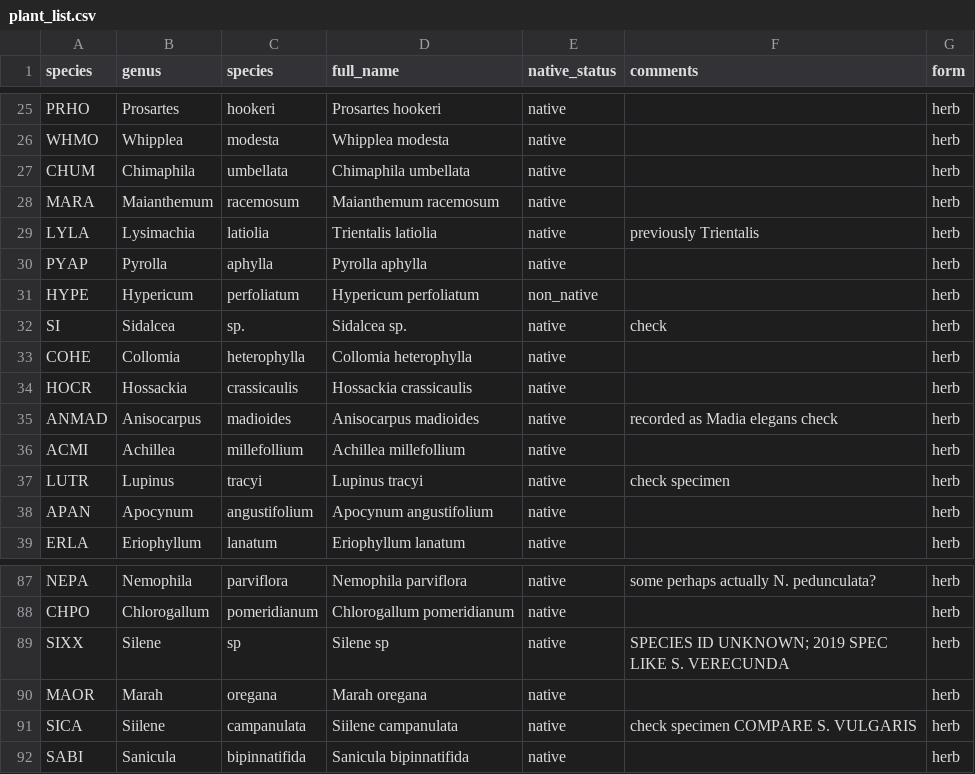
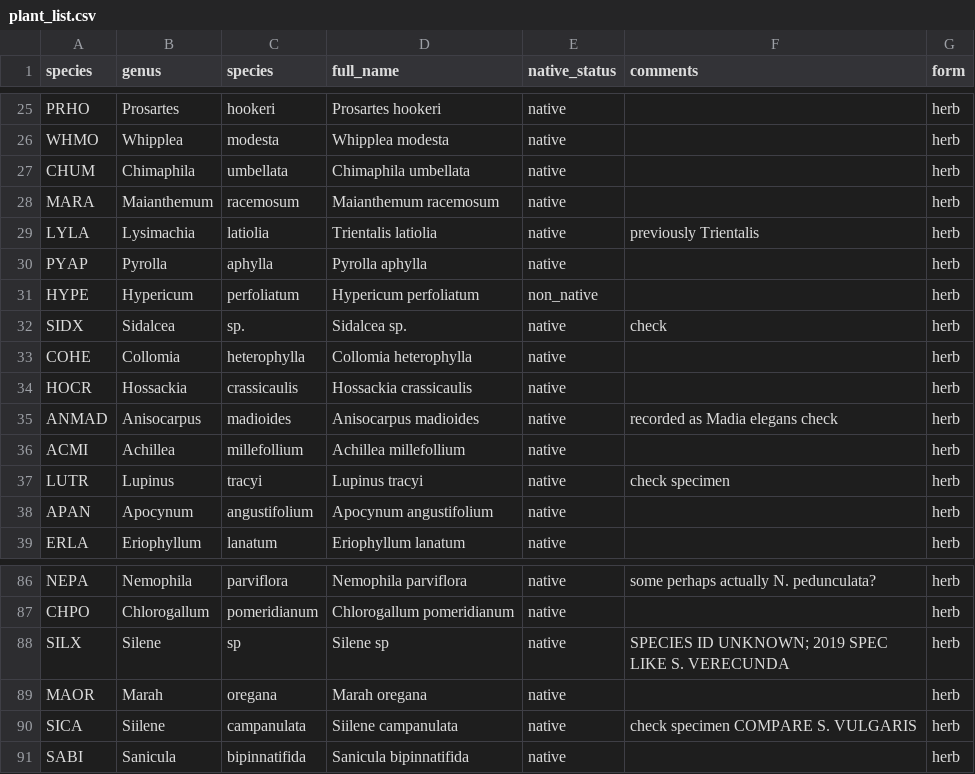
Before and after one commit to cadlam/Fire_mosaics, a CSV file: data/plant_list.csv, drawn as a sheet; only a part is shown, gaps mark what is left out; the diff covers the shown part only.

```diff
--- a/data/plant_list.csv
+++ b/data/plant_list.csv
@@ -31,3 +31,3 @@ PYAP,Pyrolla,aphylla,Pyrolla aphylla,native,,herb
 HYPE,Hypericum,perfoliatum,Hypericum perfoliatum,non_native,,herb
-SI,Sidalcea,sp.,Sidalcea sp.,native,check,herb
+SIDX,Sidalcea,sp.,Sidalcea sp.,native,check,herb
 COHE,Collomia,heterophylla,Collomia heterophylla,native,,herb
@@ -88,3 +87,3 @@ NEPA,Nemophila,parviflora,Nemophila parviflora,native,some perhaps actually N. p
 CHPO,Chlorogallum,pomeridianum,Chlorogallum pomeridianum,native,,herb
-SIXX,Silene,sp,Silene sp,native,SPECIES ID UNKNOWN; 2019 SPEC LIKE S. VERECUNDA,herb
+SILX,Silene,sp,Silene sp,native,SPECIES ID UNKNOWN; 2019 SPEC LIKE S. VERECUNDA,herb
 MAOR,Marah,oregana,Marah oregana,native,,herb
```
Also changed, not shown: 5 removed rows elsewhere in this file, data/plant_data.csv, 3 other files.
